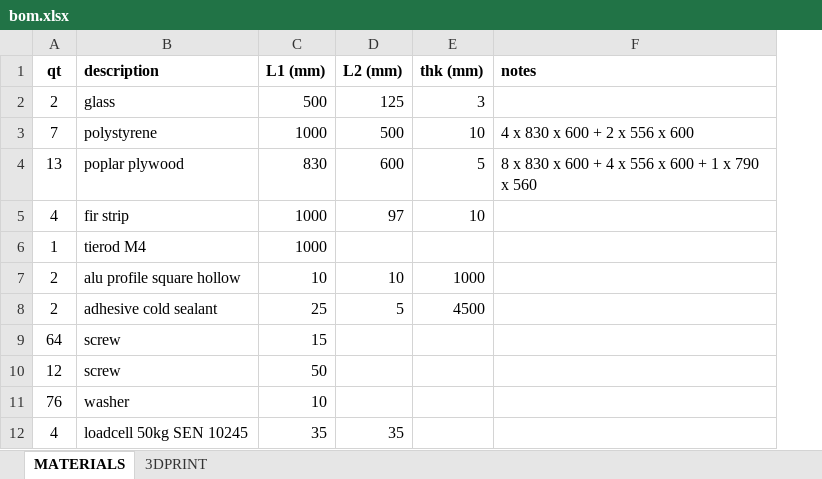
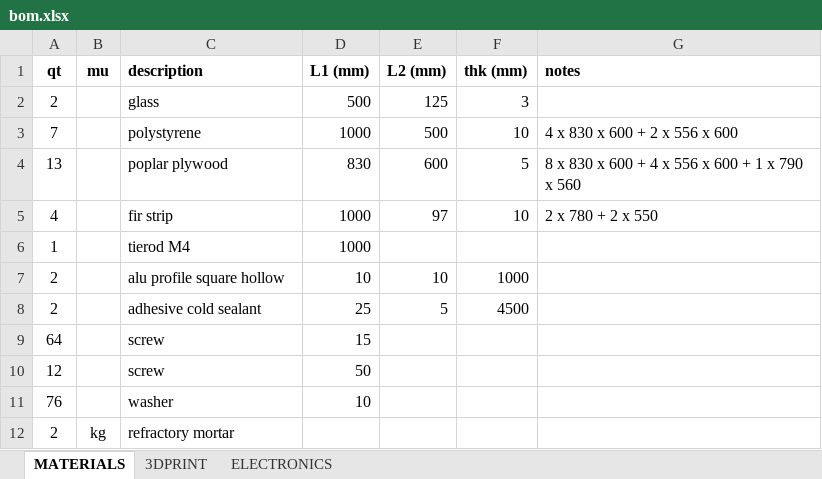
Before and after one commit to devel0/iot-cathouse-controller, an Excel workbook: doc/bom.xlsx, sheet MATERIALS, drawn as a sheet; values as stored, in another font and other column widths than the file's, no borders; removed rows and columns are numbered as before the commit, all else as after; the diff names each change by its address in the sheet, - before the commit and + after, or states it on an @@ line.

```diff
--- a/doc/bom.xlsx (sheet MATERIALS)
+++ b/doc/bom.xlsx (sheet MATERIALS)
+sheet tab: ELECTRONICS
+column B (mu), empty
-G5 (notes): (empty)
+G5 (notes): 2 x 780 + 2 x 550
-row 12: 4 | loadcell 50kg SEN 10245 | 35 | 35
+row 12: 2 | kg | refractory mortar
```
Also changed, not shown: sheet 3DPRINT, charts or pictures, 7 other files.
